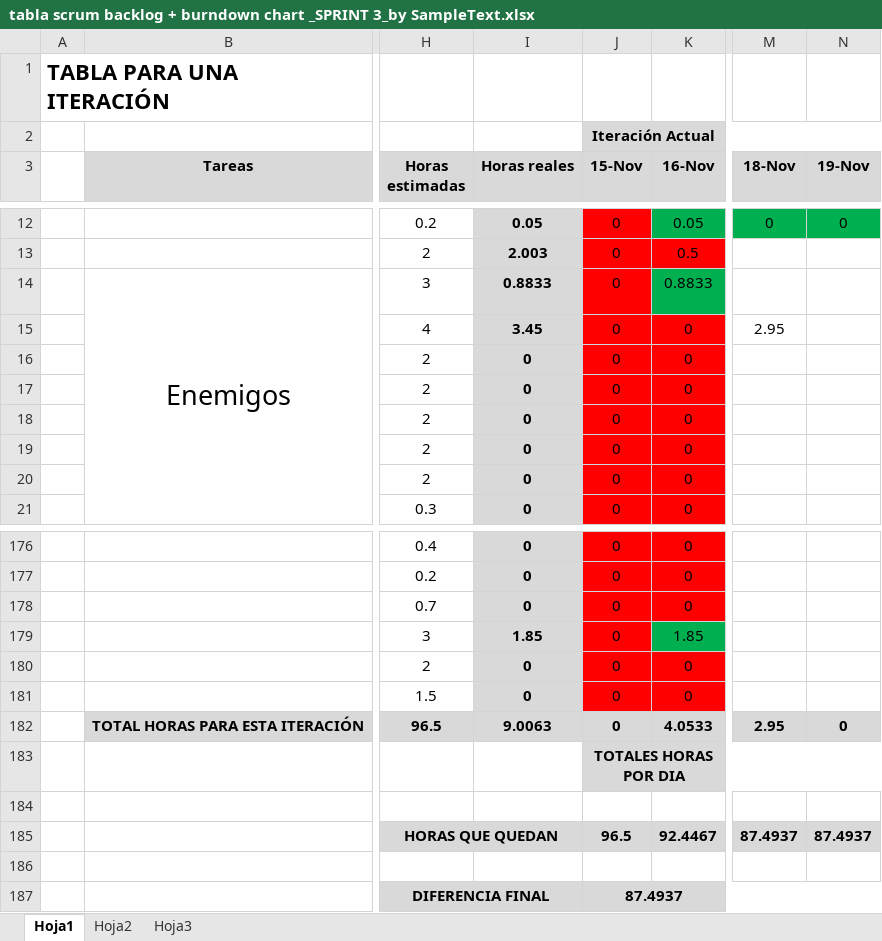
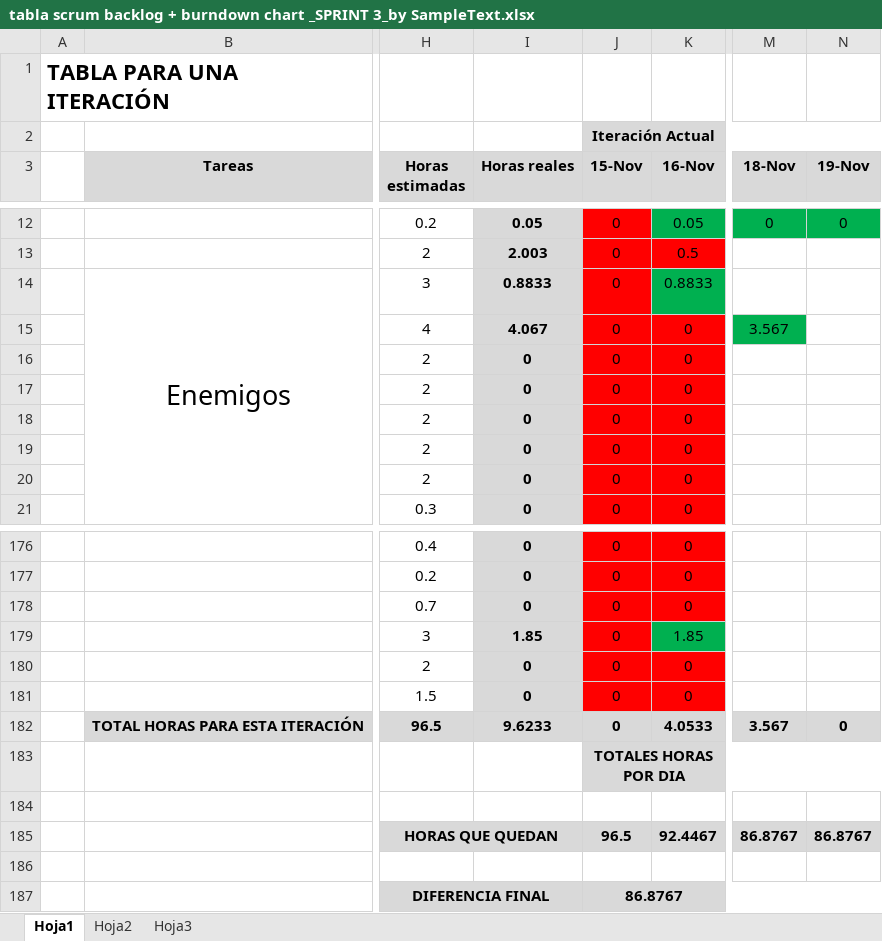
Before and after one commit to devildrake/MAP_LegendOfRadev, an Excel workbook: tabla scrum backlog + burndown chart _SPRINT 3_by SampleText.xlsx, sheet Hoja1, drawn as a sheet; only a part is shown, gaps mark what is left out; values as stored, in another font and other column widths than the file's, no borders; charts and pictures not drawn; the diff names each change by its address in the sheet, - before the commit and + after, or states it on an @@ line.

Commit message:
Actualizado el excel

```diff
--- a/tabla scrum backlog + burndown chart _SPRINT 3_by SampleText.xlsx (sheet Hoja1)
+++ b/tabla scrum backlog + burndown chart _SPRINT 3_by SampleText.xlsx (sheet Hoja1)
-I15 (Horas reales): 3.45
+I15 (Horas reales): 4.067
-M15 (18-Nov): 2.95
+M15 (18-Nov): 3.567
-M15 fill: none
+M15 fill: #00B050
-I182 (Horas reales): 9.0063
+I182 (Horas reales): 9.6233
-M182 (18-Nov): 2.95
+M182 (18-Nov): 3.567
-M185 (18-Nov): 87.4937
+M185 (18-Nov): 86.8767
-N185 (19-Nov): 87.4937
+N185 (19-Nov): 86.8767
-J187 (15-Nov): 87.4937
+J187 (15-Nov): 86.8767
```
Also changed, not shown: charts or pictures.
